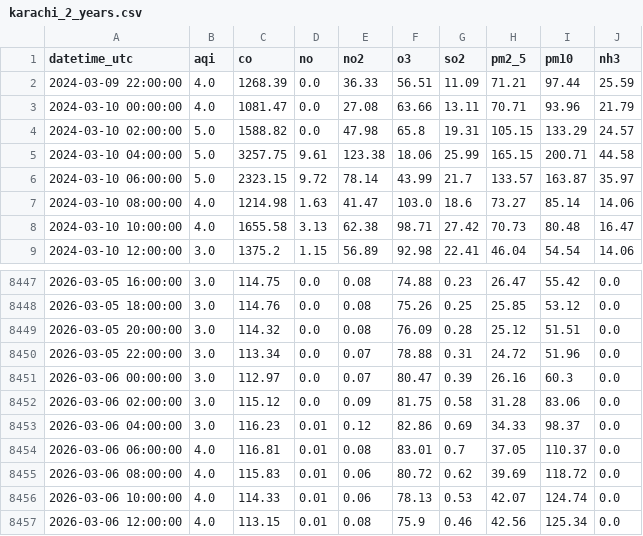
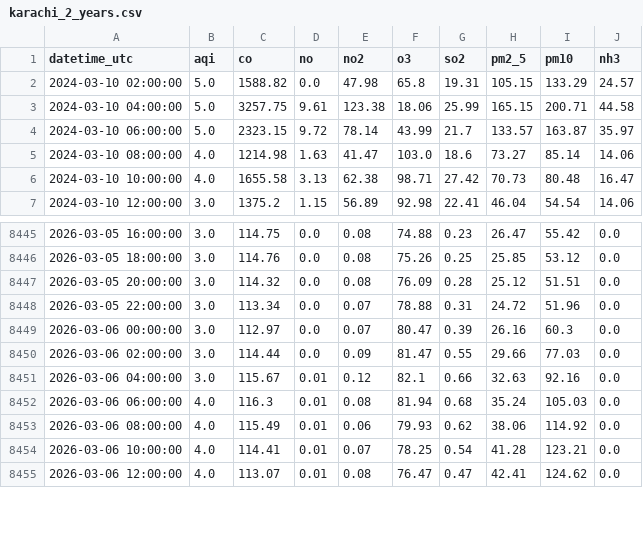
Before and after one commit to mehveenfasih3/10_pearls_internship, a CSV file: data/karachi_2_years.csv, drawn as a sheet; only a part is shown, gaps mark what is left out; the diff covers the shown part only.

```diff
--- a/data/karachi_2_years.csv
+++ b/data/karachi_2_years.csv
@@ -1,4 +1,2 @@
 datetime_utc,aqi,co,no,no2,o3,so2,pm2_5,pm10,nh3
-2024-03-09 22:00:00,4.0,1268.39,0.0,36.33,56.51,11.09,71.21,97.44,25.59
-2024-03-10 00:00:00,4.0,1081.47,0.0,27.08,63.66,13.11,70.71,93.96,21.79
 2024-03-10 02:00:00,5.0,1588.82,0.0,47.98,65.8,19.31,105.15,133.29,24.57
@@ -8451,7 +8449,7 @@ datetime_utc,aqi,co,no,no2,o3,so2,pm2_5,pm10,nh3
 2026-03-06 00:00:00,3.0,112.97,0.0,0.07,80.47,0.39,26.16,60.3,0.0
-2026-03-06 02:00:00,3.0,115.12,0.0,0.09,81.75,0.58,31.28,83.06,0.0
-2026-03-06 04:00:00,3.0,116.23,0.01,0.12,82.86,0.69,34.33,98.37,0.0
-2026-03-06 06:00:00,4.0,116.81,0.01,0.08,83.01,0.7,37.05,110.37,0.0
-2026-03-06 08:00:00,4.0,115.83,0.01,0.06,80.72,0.62,39.69,118.72,0.0
-2026-03-06 10:00:00,4.0,114.33,0.01,0.06,78.13,0.53,42.07,124.74,0.0
-2026-03-06 12:00:00,4.0,113.15,0.01,0.08,75.9,0.46,42.56,125.34,0.0
+2026-03-06 02:00:00,3.0,114.44,0.0,0.09,81.47,0.55,29.66,77.03,0.0
+2026-03-06 04:00:00,3.0,115.67,0.01,0.12,82.1,0.66,32.63,92.16,0.0
+2026-03-06 06:00:00,4.0,116.3,0.01,0.08,81.94,0.68,35.24,105.03,0.0
+2026-03-06 08:00:00,4.0,115.49,0.01,0.06,79.93,0.62,38.06,114.92,0.0
+2026-03-06 10:00:00,4.0,114.41,0.01,0.07,78.25,0.54,41.28,123.21,0.0
+2026-03-06 12:00:00,4.0,113.07,0.01,0.08,76.47,0.47,42.41,124.62,0.0
```
Also changed, not shown: 2 added rows and 28 edited cells elsewhere in this file.
